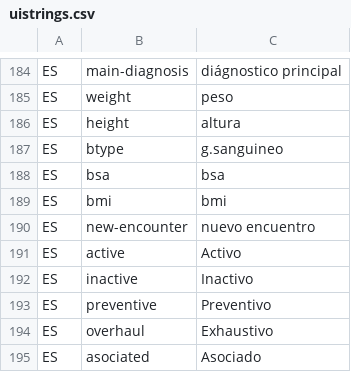
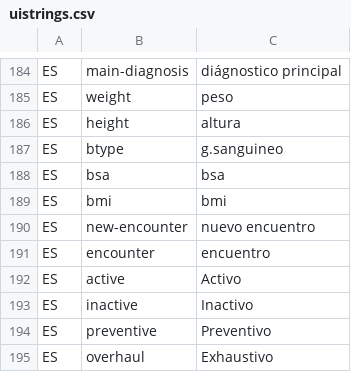
Before and after one commit to idbcgroup/GMH, a CSV file: ejb/src/main/resources/uistrings.csv, drawn as a sheet; only a part is shown, gaps mark what is left out; the shorter side is filled out with more unchanged rows.

```diff
--- a/ejb/src/main/resources/uistrings.csv
+++ b/ejb/src/main/resources/uistrings.csv
@@ -190,2 +190,3 @@ ES,bmi,bmi
 ES,new-encounter,nuevo encuentro
+ES,encounter,encuentro
 ES,active,Activo
```
Also changed, not shown: 4 other files.
